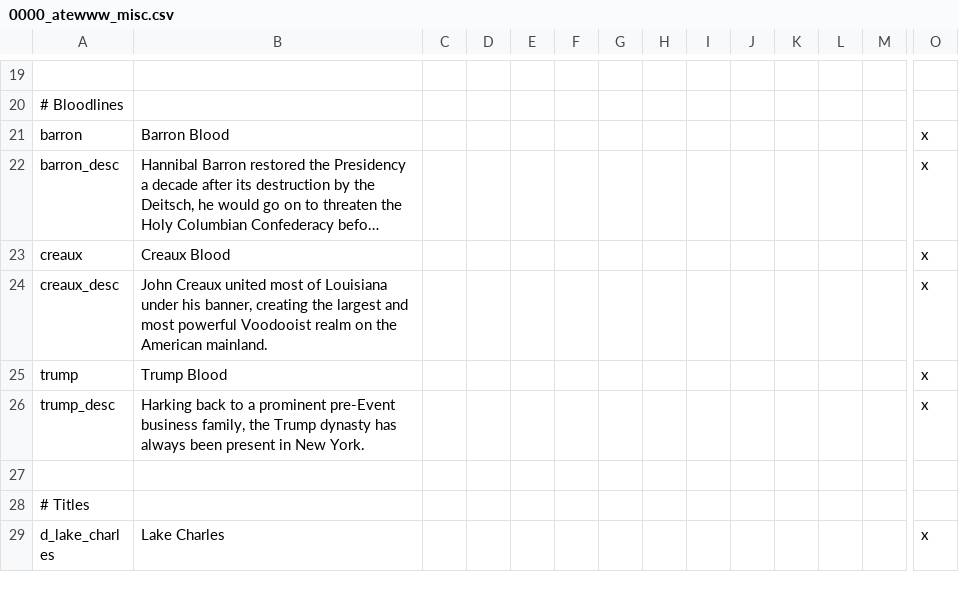
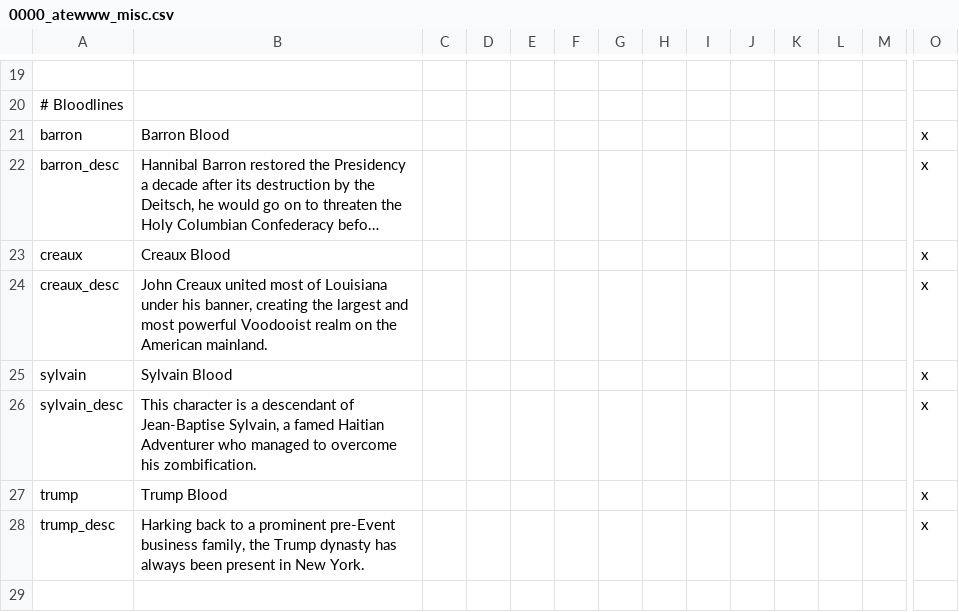
Before and after one commit to Yard1/After-the-End-Wild-Wasteland, a CSV file: localisation/0000_atewww_misc.csv, drawn as a sheet; only a part is shown, gaps mark what is left out; the shorter side is filled out with more unchanged rows; long unchanged cells end in …; rows hold the shown columns only; the diff names each change by its address in the sheet, - before the commit and + after, or states it on an @@ line.

Commit message:
Sylvain bloodline

```diff
--- a/localisation/0000_atewww_misc.csv
+++ b/localisation/0000_atewww_misc.csv
+row 25: sylvain | Sylvain Blood |  |  |  |  |  |  |  |  |  |  |  | x
+row 26: sylvain_desc | This character is a descendant of Jean-Baptise Sylvain, a famed Haitian Adventurer who managed to overcome his zombification. |  |  |  |  |  |  |  |  |  |  |  | x
```
Also changed, not shown: 3 other files.
